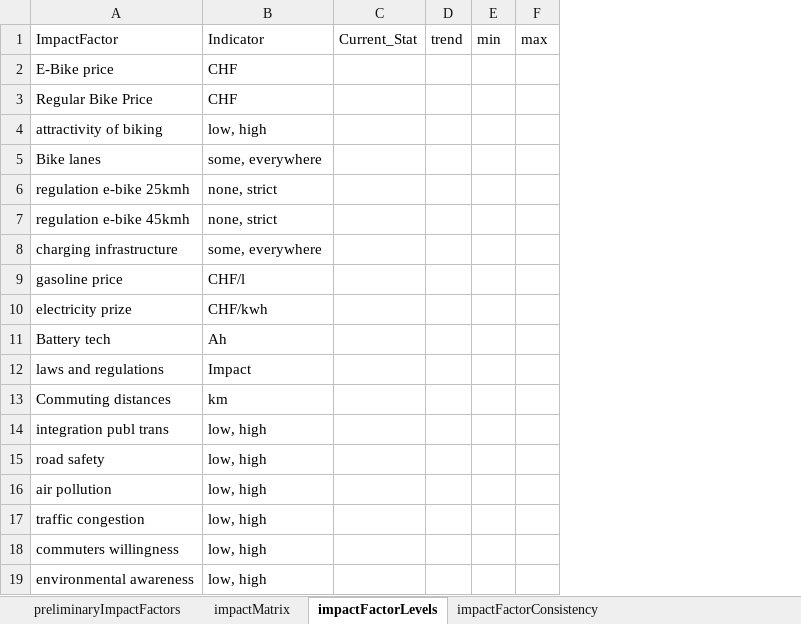
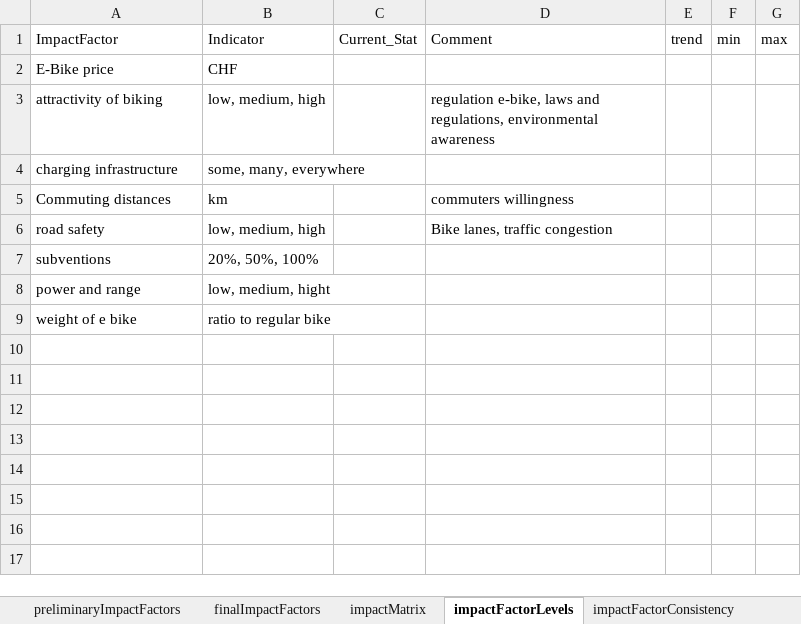
Before and after one commit to user26b/PEA2019, an Excel workbook: data/exerciseData.xlsx, sheet impactFactorLevels, drawn as a sheet; values as stored, in another font and other column widths than the file's, no borders; removed rows and columns are numbered as before the commit, all else as after; the diff names each change by its address in the sheet, - before the commit and + after, or states it on an @@ line.

Commit message:
part impact levels

```diff
--- a/data/exerciseData.xlsx (sheet impactFactorLevels)
+++ b/data/exerciseData.xlsx (sheet impactFactorLevels)
+sheet tab: finalImpactFactors
+column D, rows 1-6: Comment |  | regulation e-bike, laws and regulations, environmental awareness |  | commuters willingness | Bike lanes, traffic congestion
-row 3: Regular Bike Price | CHF
-B3: low, high
+B3: low, medium, high
-row 5: Bike lanes | some, everywhere
-row 6: regulation e-bike 25kmh | none, strict
-row 7: regulation e-bike 45kmh | none, strict
-B4: some, everywhere
+B4: some, many, everywhere
-row 9: gasoline price | CHF/l
-row 10: electricity prize | CHF/kwh
-row 11: Battery tech | Ah
-row 12: laws and regulations | Impact
-row 14: integration publ trans | low, high
-B6: low, high
+B6: low, medium, high
-row 16: air pollution | low, high
-row 17: traffic congestion | low, high
-row 18: commuters willingness | low, high
-row 19: environmental awareness | low, high
+row 7: subventions | 20%, 50%, 100%
+row 8: power and range | low, medium, hight
+row 9: weight of e bike | ratio to regular bike
```
Also changed, not shown: sheet impactFactorConsistency, sheet impactMatrix, sheet preliminaryImpactFactors, 2 other files.
